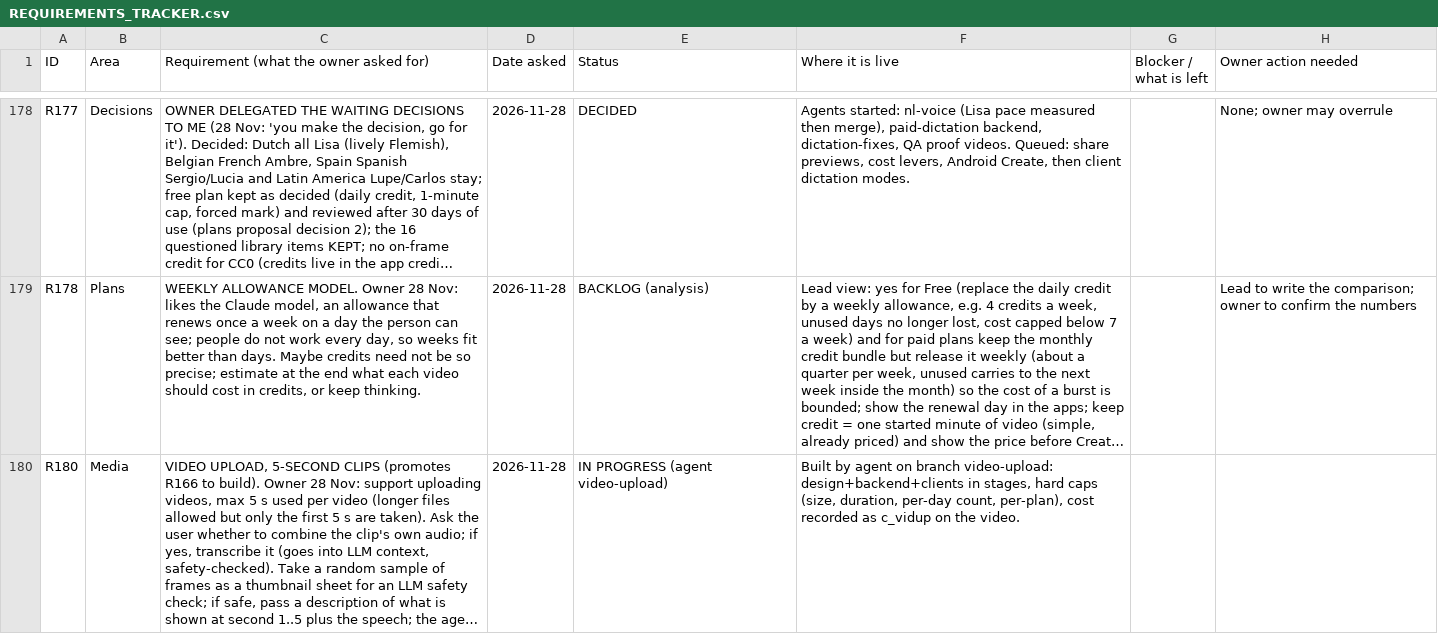
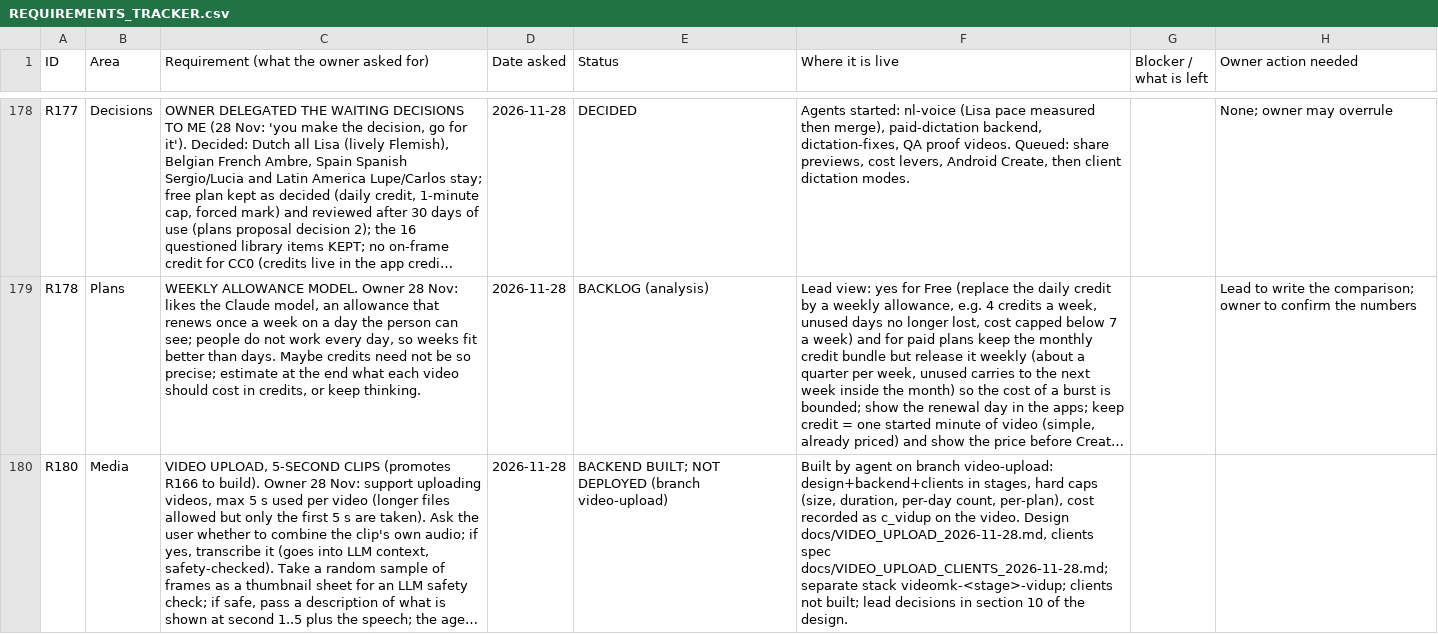
Before and after one commit to chleiva/videomk, a CSV file: docs/REQUIREMENTS_TRACKER.csv, drawn as a sheet; only a part is shown, gaps mark what is left out; long unchanged cells end in …; the diff names each change by its address in the sheet, - before the commit and + after, or states it on an @@ line.

```diff
--- a/docs/REQUIREMENTS_TRACKER.csv
+++ b/docs/REQUIREMENTS_TRACKER.csv
-E180 (Status): IN PROGRESS (agent video-upload)
+E180 (Status): BACKEND BUILT; NOT DEPLOYED (branch video-upload)
-F180 (Where it is live): …the video.
+F180 (Where it is live): …the video. Design docs/VIDEO_UPLOAD_2026-11-28.md, clients spec docs/VIDEO_UPLOAD_CLIENTS_2026-11-28.md; separate stack videomk-<stage>-vidup; clients not built; lead decisions in section 10 of the design.
```
Also changed, not shown: 36 other files.
